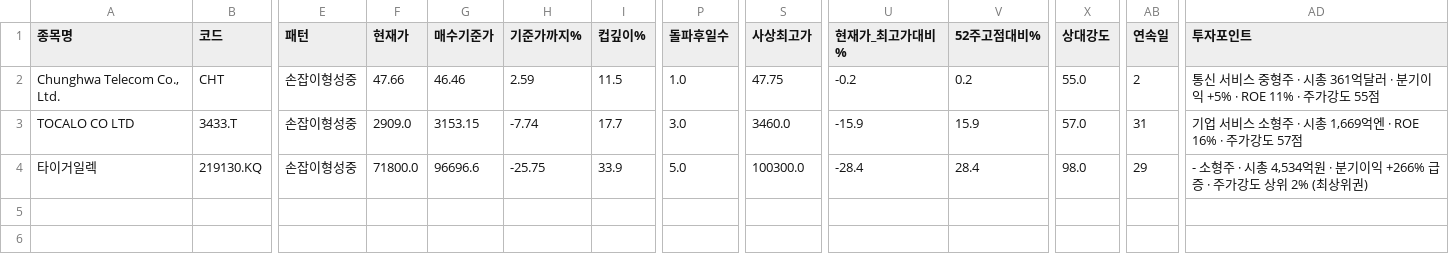
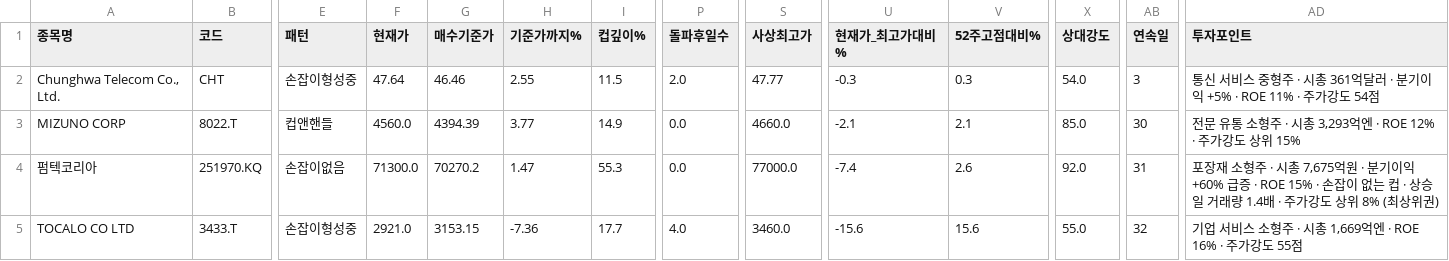
Before and after one commit to chkchp0702-spec/Cup, a CSV file: results/list0_ath_breakout.csv, drawn as a sheet; only a part is shown, gaps mark what is left out; removed rows and columns are numbered as before the commit, all else as after; rows hold the shown columns only; the diff names each change by its address in the sheet, - before the commit and + after, or states it on an @@ line.

```diff
--- a/results/list0_ath_breakout.csv
+++ b/results/list0_ath_breakout.csv
-F2 (현재가): 47.66
+F2 (현재가): 47.64
-H2 (기준가까지%): 2.59
+H2 (기준가까지%): 2.55
-P2 (돌파후일수): 1.0
+P2 (돌파후일수): 2.0
-S2 (사상최고가): 47.75
+S2 (사상최고가): 47.77
-U2 (현재가_최고가대비%): -0.2
+U2 (현재가_최고가대비%): -0.3
-V2 (52주고점대비%): 0.2
+V2 (52주고점대비%): 0.3
-X2 (상대강도): 55.0
+X2 (상대강도): 54.0
-AB2 (연속일): 2
+AB2 (연속일): 3
-AD2 (투자포인트): …가강도 55점
+AD2 (투자포인트): …가강도 54점
+row 3: MIZUNO CORP | 8022.T | 컵앤핸들 | 4560.0 | 4394.39 | 3.77 | 14.9 | 0.0 | 4660.0 | -2.1 | 2.1 | 85.0 | 30 | 전문 유통 소형주 · 시총 3,293억엔 · ROE 12% · 주가강도 상위 15%
+row 4: 펌텍코리아 | 251970.KQ | 손잡이없음 | 71300.0 | 70270.2 | 1.47 | 55.3 | 0.0 | 77000.0 | -7.4 | 2.6 | 92.0 | 31 | 포장재 소형주 · 시총 7,675억원 · 분기이익 +60% 급증 · ROE 15% · 손잡이 없는 컵 · 상승일 거래량 1.4배 · 주가강도 상위 8% (최상위권)
-F5 (현재가): 2909.0
+F5 (현재가): 2921.0
-H5 (기준가까지%): -7.74
+H5 (기준가까지%): -7.36
-P5 (돌파후일수): 3.0
+P5 (돌파후일수): 4.0
-U5 (현재가_최고가대비%): -15.9
+U5 (현재가_최고가대비%): -15.6
-V5 (52주고점대비%): 15.9
+V5 (52주고점대비%): 15.6
-X5 (상대강도): 57.0
+X5 (상대강도): 55.0
-AB5 (연속일): 31
+AB5 (연속일): 32
-AD5 (투자포인트): 기업 서비스 소형주 · 시총 1,669억엔 · ROE 16% · 주가강도 57점
+AD5 (투자포인트): 기업 서비스 소형주 · 시총 1,669억엔 · ROE 16% · 주가강도 55점
-row 4: 타이거일렉 | 219130.KQ | 손잡이형성중 | 71800.0 | 96696.6 | -25.75 | 33.9 | 5.0 | 100300.0 | -28.4 | 28.4 | 98.0 | 29 | - 소형주 · 시총 4,534억원 · 분기이익 +266% 급증 · 주가강도 상위 2% (최상위권)
```
Also changed, not shown: results/list1_cup.csv, results/list2_canslim_cup.csv, 10 other files.
